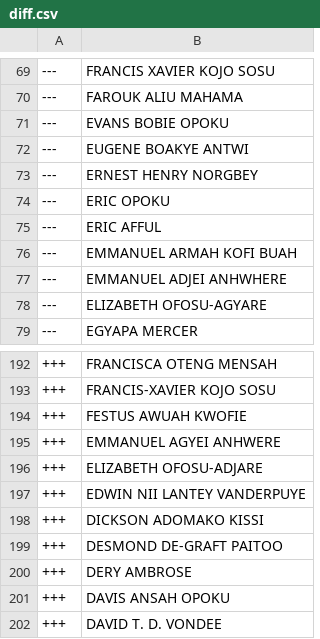
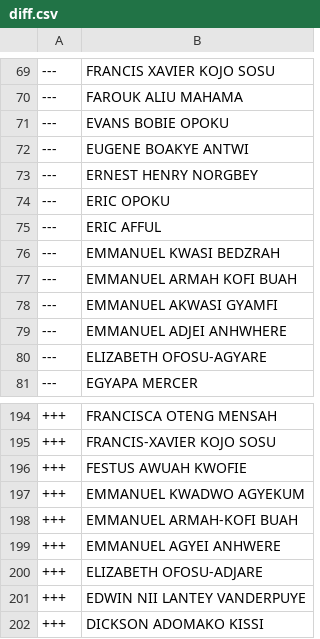
Before and after one commit to every-politician-scrapers/ghana-parliament, a CSV file: data/diff.csv, drawn as a sheet; only a part is shown, gaps mark what is left out; the shorter side is filled out with more unchanged rows.

```diff
--- a/data/diff.csv
+++ b/data/diff.csv
@@ -75,3 +75,5 @@
 ---,ERIC AFFUL
+---,EMMANUEL KWASI BEDZRAH
 ---,EMMANUEL ARMAH KOFI BUAH
+---,EMMANUEL AKWASI GYAMFI
 ---,EMMANUEL ADJEI ANHWHERE
@@ -194,2 +196,4 @@
 +++,FESTUS AWUAH KWOFIE
++++,EMMANUEL KWADWO AGYEKUM
++++,EMMANUEL ARMAH-KOFI BUAH
 +++,EMMANUEL AGYEI ANHWERE
```
Also changed, not shown: data/official.csv.
